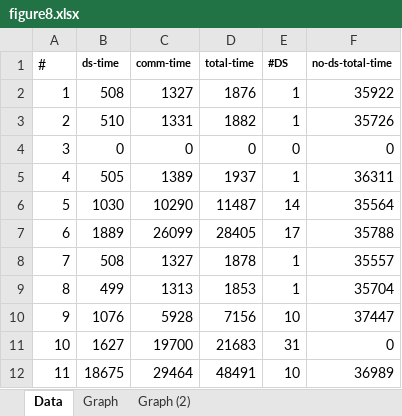
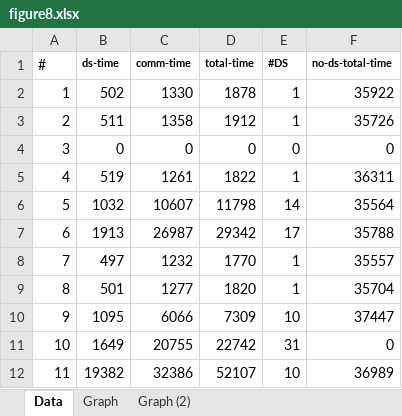
Before and after one commit to sukyoung/safe, an Excel workbook: paper/fse21/img/figure8.xlsx, sheet Data, drawn as a sheet; only a part is shown; values as stored, in another font and other column widths than the file's, no borders; the diff covers the shown part only; the diff names each change by its address in the sheet, - before the commit and + after, or states it on an @@ line.

```diff
--- a/paper/fse21/img/figure8.xlsx (sheet Data)
+++ b/paper/fse21/img/figure8.xlsx (sheet Data)
-B2 (ds-time): 508
+B2 (ds-time): 502
-C2 (comm-time): 1327
+C2 (comm-time): 1330
-D2 (total-time): 1876
+D2 (total-time): 1878
-B3 (ds-time): 510
+B3 (ds-time): 511
-C3 (comm-time): 1331
+C3 (comm-time): 1358
-D3 (total-time): 1882
+D3 (total-time): 1912
-B5 (ds-time): 505
+B5 (ds-time): 519
-C5 (comm-time): 1389
+C5 (comm-time): 1261
-D5 (total-time): 1937
+D5 (total-time): 1822
-B6 (ds-time): 1030
+B6 (ds-time): 1032
-C6 (comm-time): 10290
+C6 (comm-time): 10607
-D6 (total-time): 11487
+D6 (total-time): 11798
-B7 (ds-time): 1889
+B7 (ds-time): 1913
-C7 (comm-time): 26099
+C7 (comm-time): 26987
-D7 (total-time): 28405
+D7 (total-time): 29342
-B8 (ds-time): 508
+B8 (ds-time): 497
-C8 (comm-time): 1327
+C8 (comm-time): 1232
-D8 (total-time): 1878
+D8 (total-time): 1770
-B9 (ds-time): 499
+B9 (ds-time): 501
-C9 (comm-time): 1313
+C9 (comm-time): 1277
-D9 (total-time): 1853
+D9 (total-time): 1820
-B10 (ds-time): 1076
+B10 (ds-time): 1095
-C10 (comm-time): 5928
+C10 (comm-time): 6066
-D10 (total-time): 7156
+D10 (total-time): 7309
-B11 (ds-time): 1627
+B11 (ds-time): 1649
-C11 (comm-time): 19700
+C11 (comm-time): 20755
-D11 (total-time): 21683
+D11 (total-time): 22742
-B12 (ds-time): 18675
+B12 (ds-time): 19382
-C12 (comm-time): 29464
+C12 (comm-time): 32386
-D12 (total-time): 48491
+D12 (total-time): 52107
```
Also changed, not shown: 547 edited cells elsewhere in this sheet, sheet Graph, sheet Graph (2), charts or pictures, paper/fse21/img/data.xlsx, paper/fse21/img/figure6.xlsx, 4 other files.
